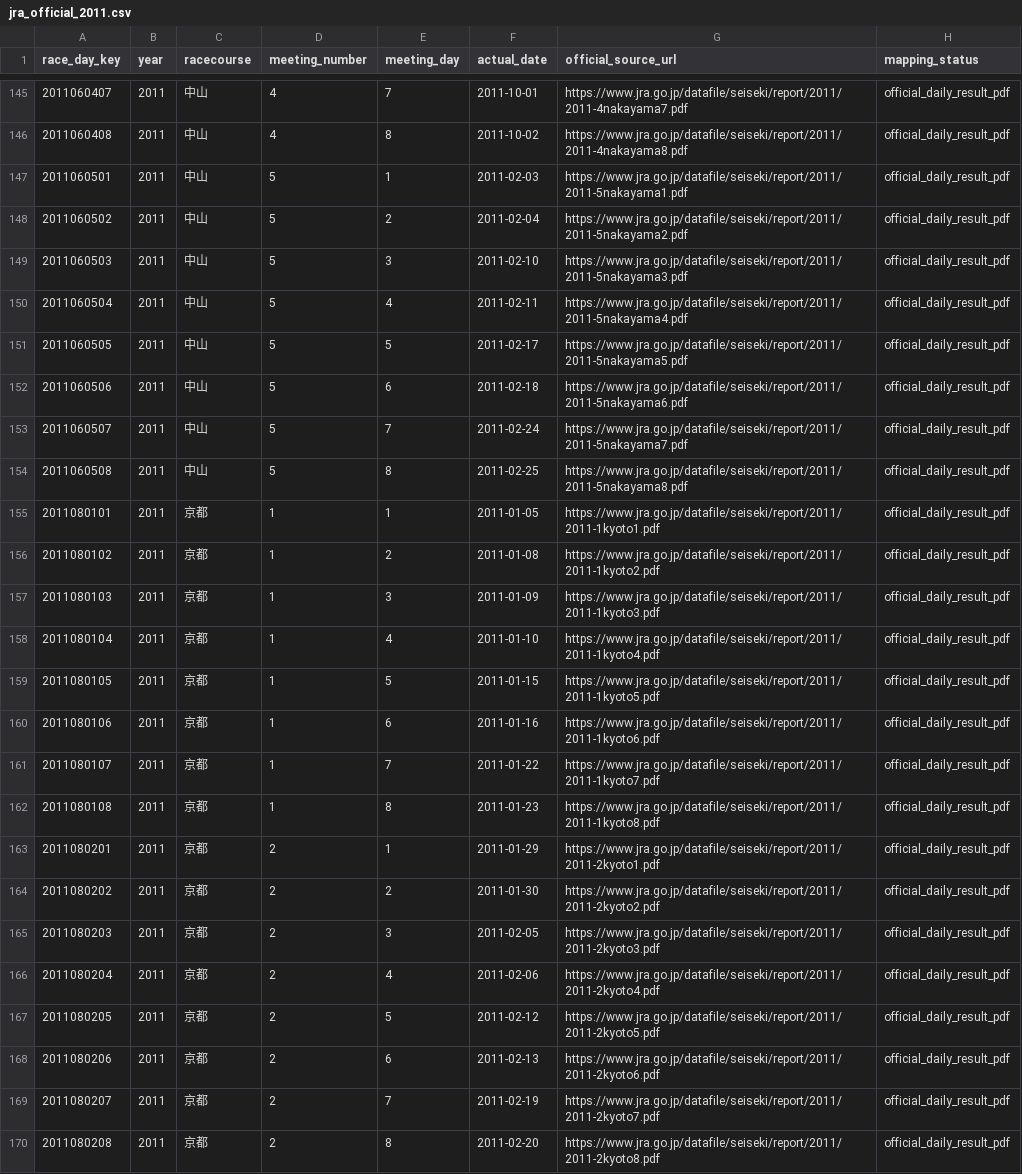
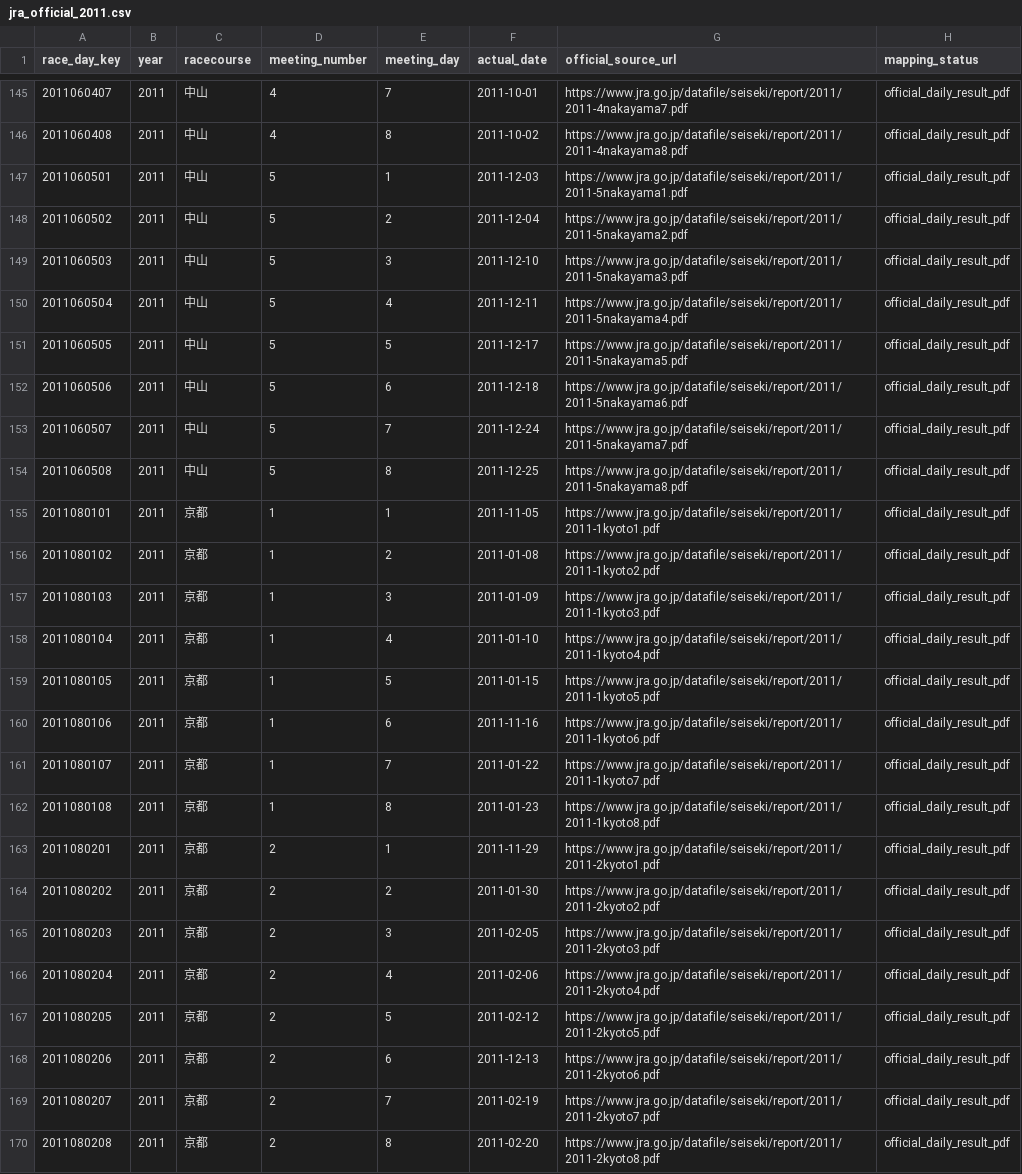
Before and after one commit to ryotamatsuki/keiba-place-probability-lab, a CSV file: data/derived/jra_official_2011.csv, drawn as a sheet; only a part is shown, gaps mark what is left out; the diff covers the shown part only.

```diff
--- a/data/derived/jra_official_2011.csv
+++ b/data/derived/jra_official_2011.csv
@@ -146,11 +146,11 @@ race_day_key,year,racecourse,meeting_number,meeting_day,actual_date,official_sou
 2011060408,2011,中山,4,8,2011-10-02,https://www.jra.go.jp/datafile/seiseki/report/2011/2011-4nakayama8.pdf,official_daily_result_pdf
-2011060501,2011,中山,5,1,2011-02-03,https://www.jra.go.jp/datafile/seiseki/report/2011/2011-5nakayama1.pdf,official_daily_result_pdf
-2011060502,2011,中山,5,2,2011-02-04,https://www.jra.go.jp/datafile/seiseki/report/2011/2011-5nakayama2.pdf,official_daily_result_pdf
-2011060503,2011,中山,5,3,2011-02-10,https://www.jra.go.jp/datafile/seiseki/report/2011/2011-5nakayama3.pdf,official_daily_result_pdf
-2011060504,2011,中山,5,4,2011-02-11,https://www.jra.go.jp/datafile/seiseki/report/2011/2011-5nakayama4.pdf,official_daily_result_pdf
-2011060505,2011,中山,5,5,2011-02-17,https://www.jra.go.jp/datafile/seiseki/report/2011/2011-5nakayama5.pdf,official_daily_result_pdf
-2011060506,2011,中山,5,6,2011-02-18,https://www.jra.go.jp/datafile/seiseki/report/2011/2011-5nakayama6.pdf,official_daily_result_pdf
-2011060507,2011,中山,5,7,2011-02-24,https://www.jra.go.jp/datafile/seiseki/report/2011/2011-5nakayama7.pdf,official_daily_result_pdf
-2011060508,2011,中山,5,8,2011-02-25,https://www.jra.go.jp/datafile/seiseki/report/2011/2011-5nakayama8.pdf,official_daily_result_pdf
-2011080101,2011,京都,1,1,2011-01-05,https://www.jra.go.jp/datafile/seiseki/report/2011/2011-1kyoto1.pdf,official_daily_result_pdf
+2011060501,2011,中山,5,1,2011-12-03,https://www.jra.go.jp/datafile/seiseki/report/2011/2011-5nakayama1.pdf,official_daily_result_pdf
+2011060502,2011,中山,5,2,2011-12-04,https://www.jra.go.jp/datafile/seiseki/report/2011/2011-5nakayama2.pdf,official_daily_result_pdf
+2011060503,2011,中山,5,3,2011-12-10,https://www.jra.go.jp/datafile/seiseki/report/2011/2011-5nakayama3.pdf,official_daily_result_pdf
+2011060504,2011,中山,5,4,2011-12-11,https://www.jra.go.jp/datafile/seiseki/report/2011/2011-5nakayama4.pdf,official_daily_result_pdf
+2011060505,2011,中山,5,5,2011-12-17,https://www.jra.go.jp/datafile/seiseki/report/2011/2011-5nakayama5.pdf,official_daily_result_pdf
+2011060506,2011,中山,5,6,2011-12-18,https://www.jra.go.jp/datafile/seiseki/report/2011/2011-5nakayama6.pdf,official_daily_result_pdf
+2011060507,2011,中山,5,7,2011-12-24,https://www.jra.go.jp/datafile/seiseki/report/2011/2011-5nakayama7.pdf,official_daily_result_pdf
+2011060508,2011,中山,5,8,2011-12-25,https://www.jra.go.jp/datafile/seiseki/report/2011/2011-5nakayama8.pdf,official_daily_result_pdf
+2011080101,2011,京都,1,1,2011-11-05,https://www.jra.go.jp/datafile/seiseki/report/2011/2011-1kyoto1.pdf,official_daily_result_pdf
 2011080102,2011,京都,1,2,2011-01-08,https://www.jra.go.jp/datafile/seiseki/report/2011/2011-1kyoto2.pdf,official_daily_result_pdf
@@ -159,6 +159,6 @@ race_day_key,year,racecourse,meeting_number,meeting_day,actual_date,official_sou
 2011080105,2011,京都,1,5,2011-01-15,https://www.jra.go.jp/datafile/seiseki/report/2011/2011-1kyoto5.pdf,official_daily_result_pdf
-2011080106,2011,京都,1,6,2011-01-16,https://www.jra.go.jp/datafile/seiseki/report/2011/2011-1kyoto6.pdf,official_daily_result_pdf
+2011080106,2011,京都,1,6,2011-11-16,https://www.jra.go.jp/datafile/seiseki/report/2011/2011-1kyoto6.pdf,official_daily_result_pdf
 2011080107,2011,京都,1,7,2011-01-22,https://www.jra.go.jp/datafile/seiseki/report/2011/2011-1kyoto7.pdf,official_daily_result_pdf
 2011080108,2011,京都,1,8,2011-01-23,https://www.jra.go.jp/datafile/seiseki/report/2011/2011-1kyoto8.pdf,official_daily_result_pdf
-2011080201,2011,京都,2,1,2011-01-29,https://www.jra.go.jp/datafile/seiseki/report/2011/2011-2kyoto1.pdf,official_daily_result_pdf
+2011080201,2011,京都,2,1,2011-11-29,https://www.jra.go.jp/datafile/seiseki/report/2011/2011-2kyoto1.pdf,official_daily_result_pdf
 2011080202,2011,京都,2,2,2011-01-30,https://www.jra.go.jp/datafile/seiseki/report/2011/2011-2kyoto2.pdf,official_daily_result_pdf
@@ -167,3 +167,3 @@ race_day_key,year,racecourse,meeting_number,meeting_day,actual_date,official_sou
 2011080205,2011,京都,2,5,2011-02-12,https://www.jra.go.jp/datafile/seiseki/report/2011/2011-2kyoto5.pdf,official_daily_result_pdf
-2011080206,2011,京都,2,6,2011-02-13,https://www.jra.go.jp/datafile/seiseki/report/2011/2011-2kyoto6.pdf,official_daily_result_pdf
+2011080206,2011,京都,2,6,2011-12-13,https://www.jra.go.jp/datafile/seiseki/report/2011/2011-2kyoto6.pdf,official_daily_result_pdf
 2011080207,2011,京都,2,7,2011-02-19,https://www.jra.go.jp/datafile/seiseki/report/2011/2011-2kyoto7.pdf,official_daily_result_pdf
```
Also changed, not shown: 49 edited cells elsewhere in this file, 1 other file.
